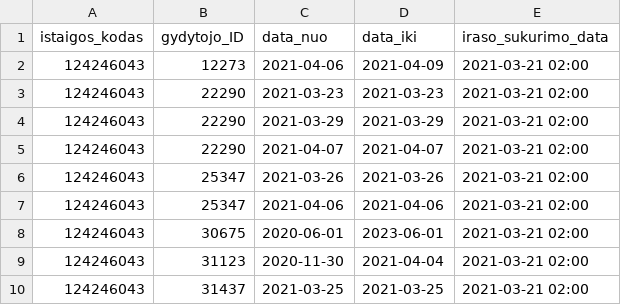
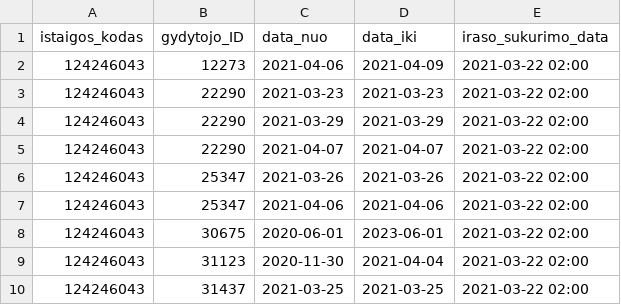
Before and after one commit to NVPgit/naujosios-vilnios-poliklinika, a CSV file: 124246043_doctors_excluded.csv, drawn as a sheet.

```diff
--- a/124246043_doctors_excluded.csv
+++ b/124246043_doctors_excluded.csv
@@ -1,10 +1,10 @@
 istaigos_kodas;gydytojo_ID;data_nuo;data_iki;iraso_sukurimo_data
-124246043;12273;2021-04-06;2021-04-09;2021-03-21 02:00
-124246043;22290;2021-03-23;2021-03-23;2021-03-21 02:00
-124246043;22290;2021-03-29;2021-03-29;2021-03-21 02:00
-124246043;22290;2021-04-07;2021-04-07;2021-03-21 02:00
-124246043;25347;2021-03-26;2021-03-26;2021-03-21 02:00
-124246043;25347;2021-04-06;2021-04-06;2021-03-21 02:00
-124246043;30675;2020-06-01;2023-06-01;2021-03-21 02:00
-124246043;31123;2020-11-30;2021-04-04;2021-03-21 02:00
-124246043;31437;2021-03-25;2021-03-25;2021-03-21 02:00
+124246043;12273;2021-04-06;2021-04-09;2021-03-22 02:00
+124246043;22290;2021-03-23;2021-03-23;2021-03-22 02:00
+124246043;22290;2021-03-29;2021-03-29;2021-03-22 02:00
+124246043;22290;2021-04-07;2021-04-07;2021-03-22 02:00
+124246043;25347;2021-03-26;2021-03-26;2021-03-22 02:00
+124246043;25347;2021-04-06;2021-04-06;2021-03-22 02:00
+124246043;30675;2020-06-01;2023-06-01;2021-03-22 02:00
+124246043;31123;2020-11-30;2021-04-04;2021-03-22 02:00
+124246043;31437;2021-03-25;2021-03-25;2021-03-22 02:00
```
Also changed, not shown: 124246043_family_doctors_list.csv, 2 other files.
